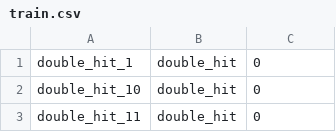
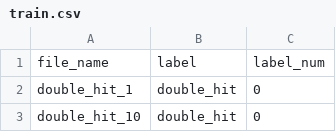
Before and after one commit to weiling920131/Volleyball-Referee-Signals-Recognition, a CSV file: train.csv, drawn as a sheet; only a part is shown; the shorter side is filled out with more unchanged rows.

```diff
--- a/train.csv
+++ b/train.csv
@@ -1 +1,2 @@
+file_name,label,label_num
 double_hit_1,double_hit,0
```
Also changed, not shown: val.csv.
